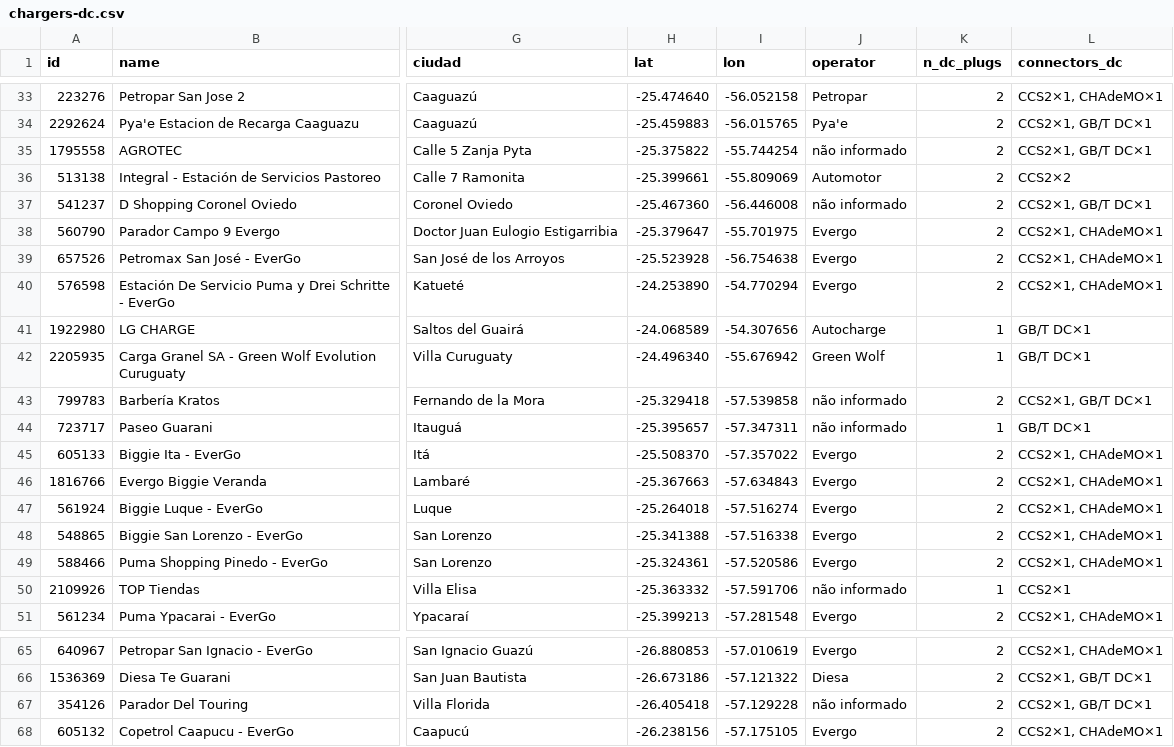
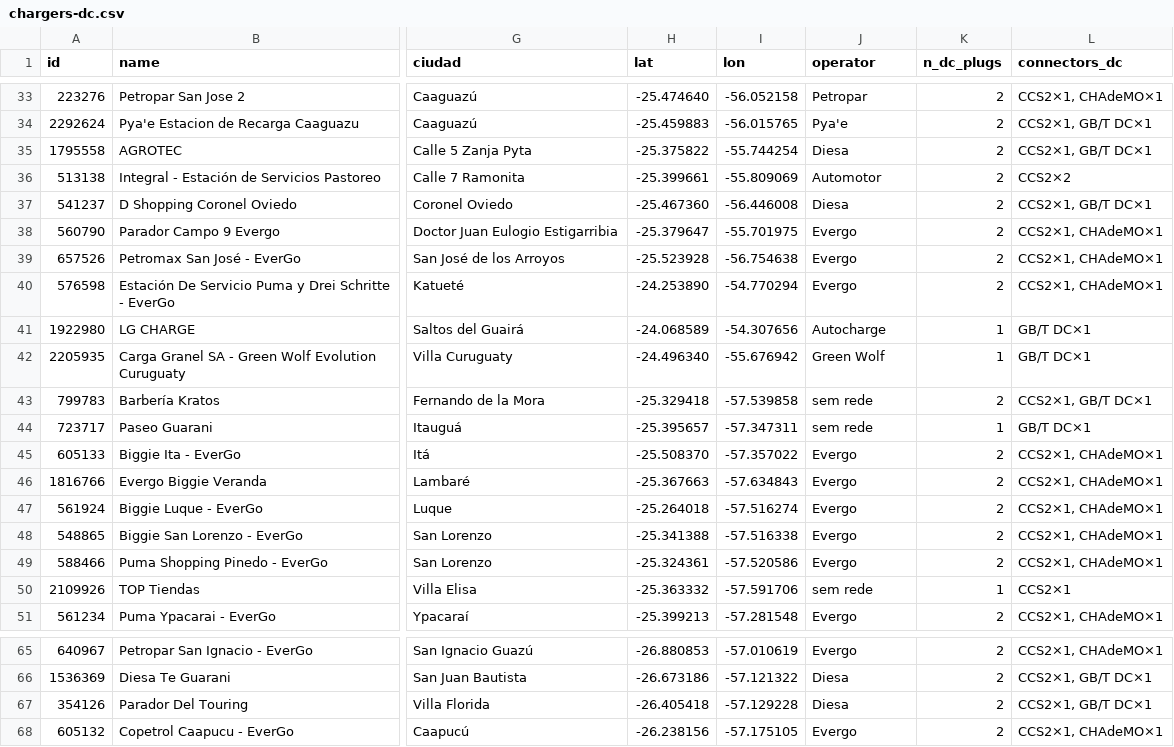
Before and after one commit to ParaguaianMax/paraguay-ev-market, a CSV file: data/chargers-dc.csv, drawn as a sheet; only a part is shown, gaps mark what is left out; the diff names each change by its address in the sheet, - before the commit and + after, or states it on an @@ line.

Commit message:
Rede Diesa: AGROTEC, D Shopping Cnel Oviedo, Parador del Touring (confirmado por Max); 4 sem rede confirmados

```diff
--- a/data/chargers-dc.csv
+++ b/data/chargers-dc.csv
-J35 (operator): não informado
+J35 (operator): Diesa
-J37 (operator): não informado
+J37 (operator): Diesa
-J43:J44 (operator): não informado
+J43:J44 (operator): sem rede
-J50 (operator): não informado
+J50 (operator): sem rede
-J67 (operator): não informado
+J67 (operator): Diesa
```
